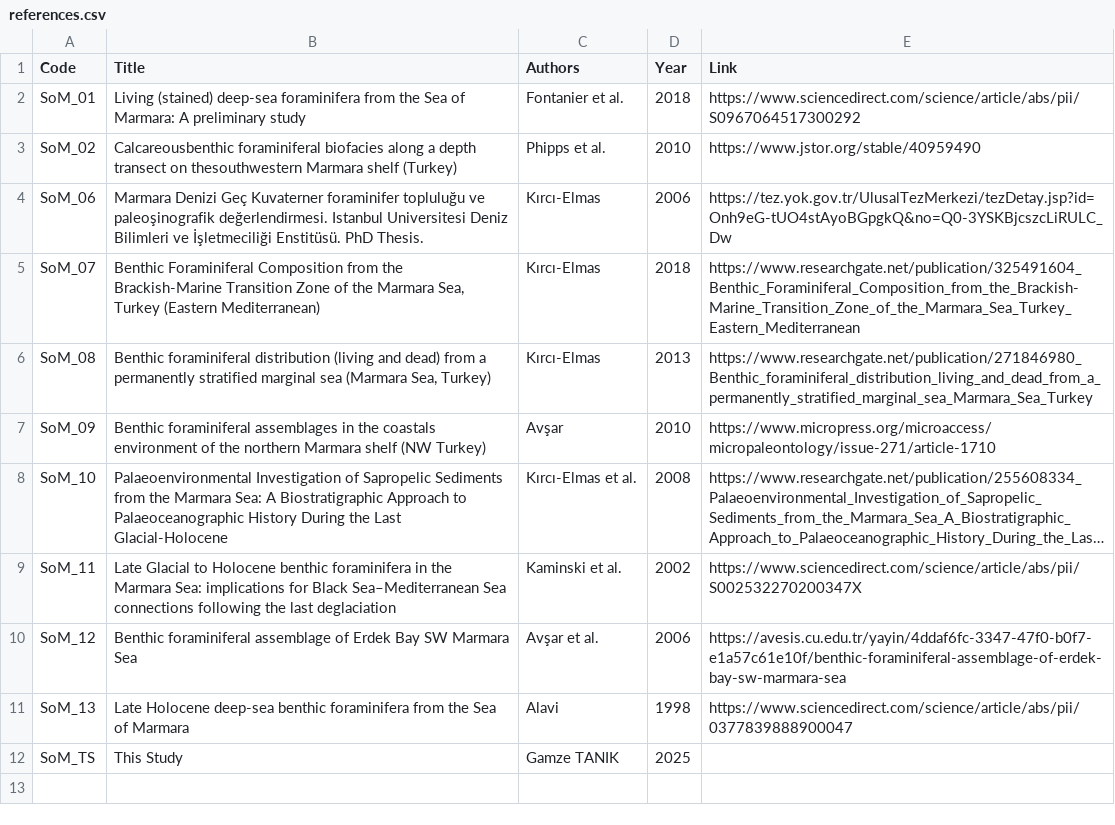
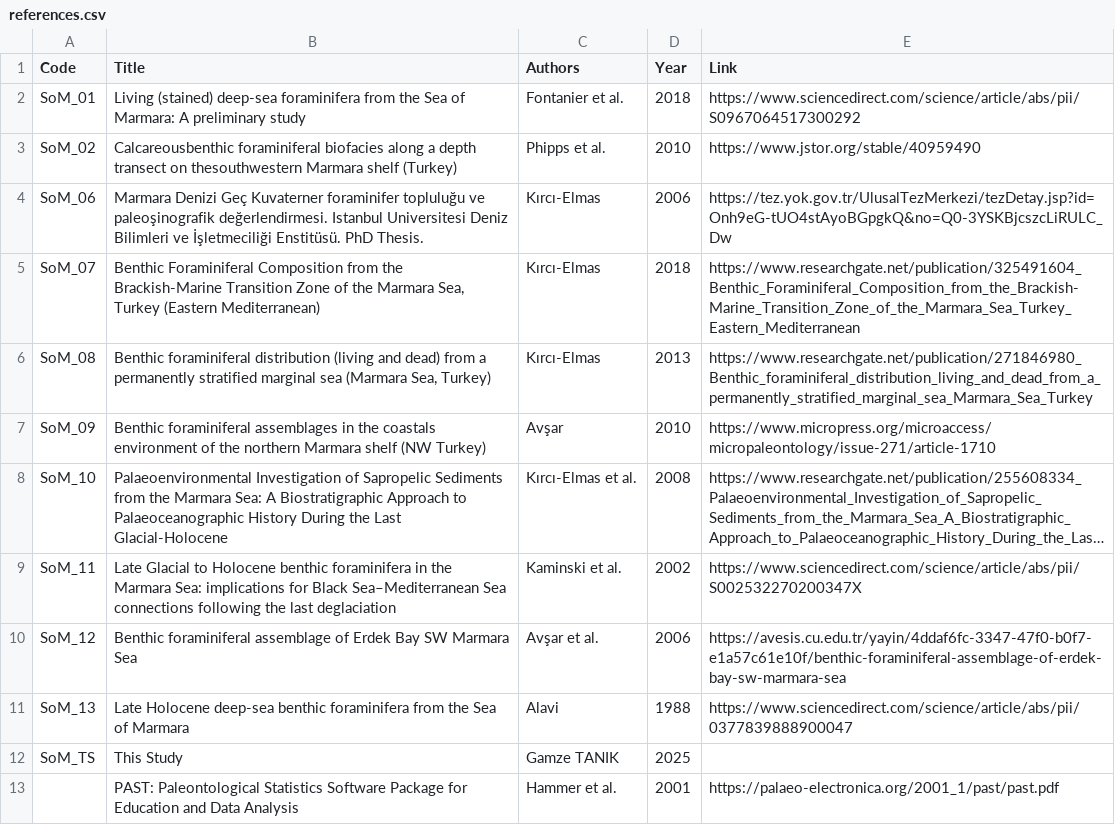
Before and after one commit to isik-hilal/PhD_thesis_webapp, a CSV file: data/references.csv, drawn as a sheet; long unchanged cells end in ….

Commit message:
py files and data are updated

```diff
--- a/data/references.csv
+++ b/data/references.csv
@@ -10,3 +10,4 @@ SoM_11,Late Glacial to Holocene benthic foraminifera in the Marmara Sea: implica
 SoM_12,Benthic foraminiferal assemblage of Erdek Bay SW Marmara Sea,Avşar et al.,2006,https://avesis.cu.edu.tr/yayin/4ddaf6fc-3347-47f0-b0f7-e1a57c61e10f/benthic-foraminiferal-assemblage-of-erdek-bay-sw-marmara-sea
-SoM_13,Late Holocene deep-sea benthic foraminifera from the Sea of Marmara,Alavi,1998,https://www.sciencedirect.com/science/article/abs/pii/0377839888900047
+SoM_13,Late Holocene deep-sea benthic foraminifera from the Sea of Marmara,Alavi,1988,https://www.sciencedirect.com/science/article/abs/pii/0377839888900047
 SoM_TS,This Study,Gamze TANIK,2025,
+,PAST: Paleontological Statistics Software Package for Education and Data Analysis,Hammer et al.,2001,https://palaeo-electronica.org/2001_1/past/past.pdf
```
Also changed, not shown: data/cluster.csv, 8 other files.
